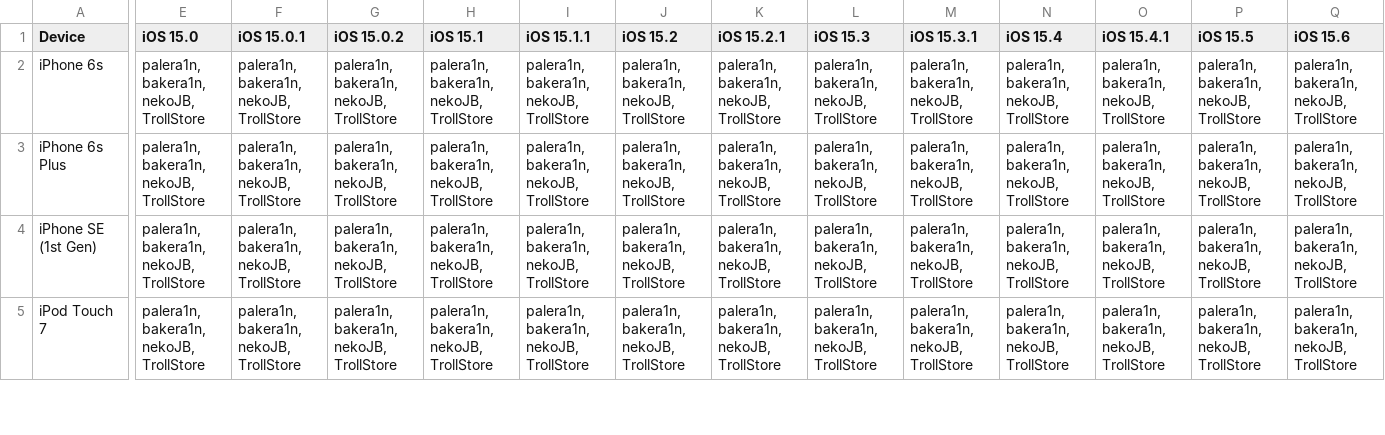
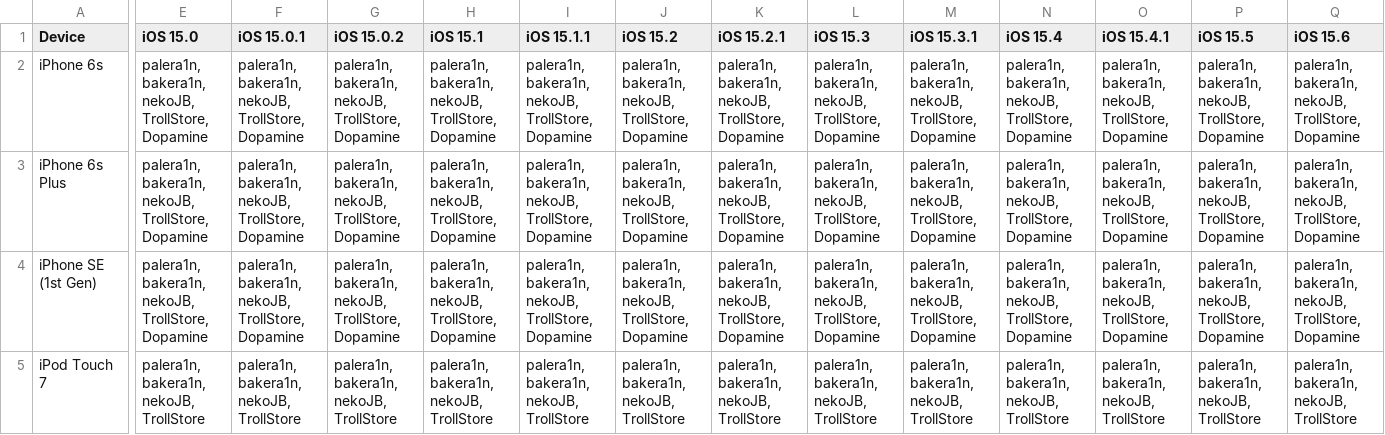
Before and after one commit to Am1nCmd/canijailbreak, a CSV file: chart/15.csv, drawn as a sheet; only a part is shown, gaps mark what is left out; the diff covers the shown part only; the diff names each change by its address in the sheet, - before the commit and + after, or states it on an @@ line.

Commit message:
add Dopamine

```diff
--- a/chart/15.csv
+++ b/chart/15.csv
-E2:E4 (iOS 15.0): palera1n, bakera1n, nekoJB, TrollStore
+E2:E4 (iOS 15.0): palera1n, bakera1n, nekoJB, TrollStore, Dopamine
-F2:F4 (iOS 15.0.1): palera1n, bakera1n, nekoJB, TrollStore
+F2:F4 (iOS 15.0.1): palera1n, bakera1n, nekoJB, TrollStore, Dopamine
-G2:G4 (iOS 15.0.2): palera1n, bakera1n, nekoJB, TrollStore
+G2:G4 (iOS 15.0.2): palera1n, bakera1n, nekoJB, TrollStore, Dopamine
-H2:H4 (iOS 15.1): palera1n, bakera1n, nekoJB, TrollStore
+H2:H4 (iOS 15.1): palera1n, bakera1n, nekoJB, TrollStore, Dopamine
-I2:I4 (iOS 15.1.1): palera1n, bakera1n, nekoJB, TrollStore
+I2:I4 (iOS 15.1.1): palera1n, bakera1n, nekoJB, TrollStore, Dopamine
-J2:J4 (iOS 15.2): palera1n, bakera1n, nekoJB, TrollStore
+J2:J4 (iOS 15.2): palera1n, bakera1n, nekoJB, TrollStore, Dopamine
-K2:K4 (iOS 15.2.1): palera1n, bakera1n, nekoJB, TrollStore
+K2:K4 (iOS 15.2.1): palera1n, bakera1n, nekoJB, TrollStore, Dopamine
-L2:L4 (iOS 15.3): palera1n, bakera1n, nekoJB, TrollStore
+L2:L4 (iOS 15.3): palera1n, bakera1n, nekoJB, TrollStore, Dopamine
-M2:M4 (iOS 15.3.1): palera1n, bakera1n, nekoJB, TrollStore
+M2:M4 (iOS 15.3.1): palera1n, bakera1n, nekoJB, TrollStore, Dopamine
-N2:N4 (iOS 15.4): palera1n, bakera1n, nekoJB, TrollStore
+N2:N4 (iOS 15.4): palera1n, bakera1n, nekoJB, TrollStore, Dopamine
-O2:O4 (iOS 15.4.1): palera1n, bakera1n, nekoJB, TrollStore
+O2:O4 (iOS 15.4.1): palera1n, bakera1n, nekoJB, TrollStore, Dopamine
-P2:P4 (iOS 15.5): palera1n, bakera1n, nekoJB, TrollStore
+P2:P4 (iOS 15.5): palera1n, bakera1n, nekoJB, TrollStore, Dopamine
-Q2:Q4 (iOS 15.6): palera1n, bakera1n, nekoJB, TrollStore
+Q2:Q4 (iOS 15.6): palera1n, bakera1n, nekoJB, TrollStore, Dopamine
```
Also changed, not shown: 60 edited cells elsewhere in this file.
